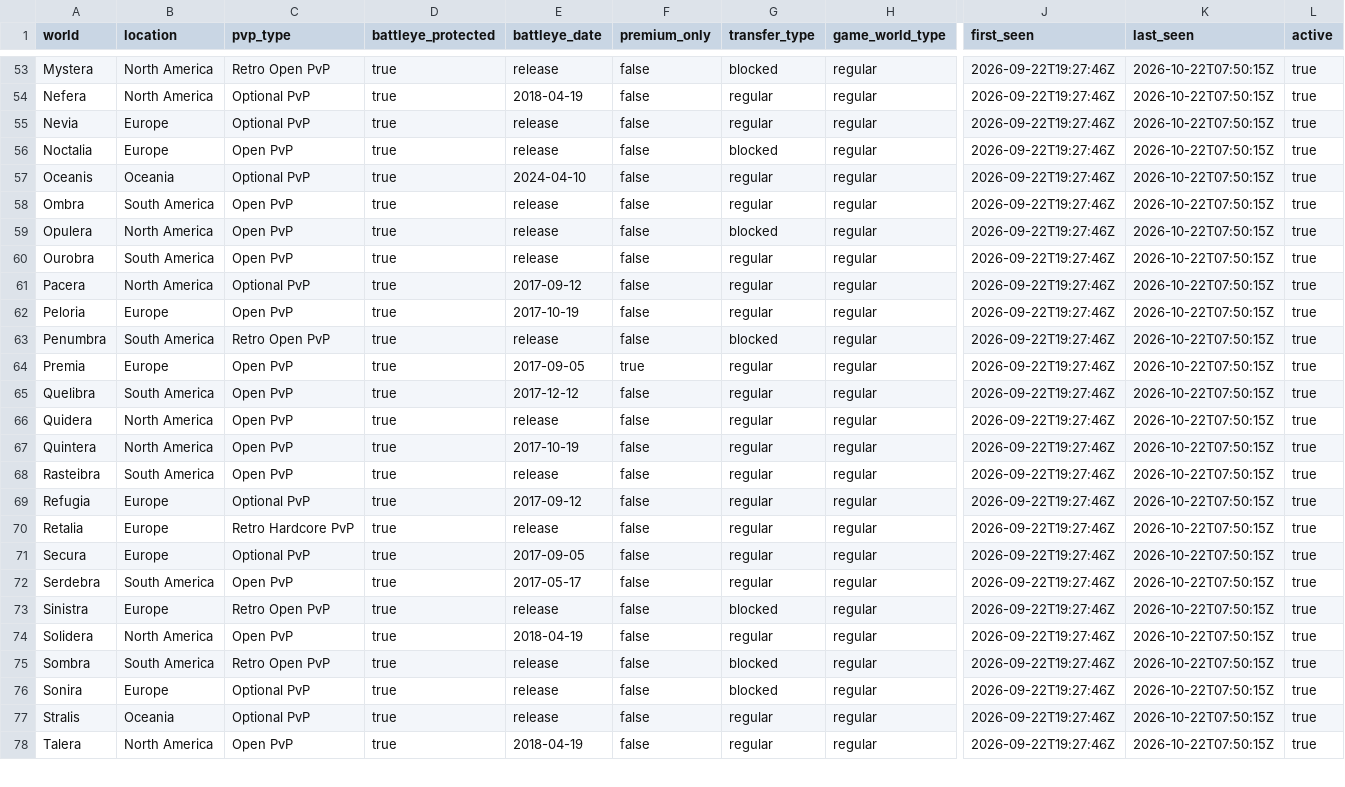
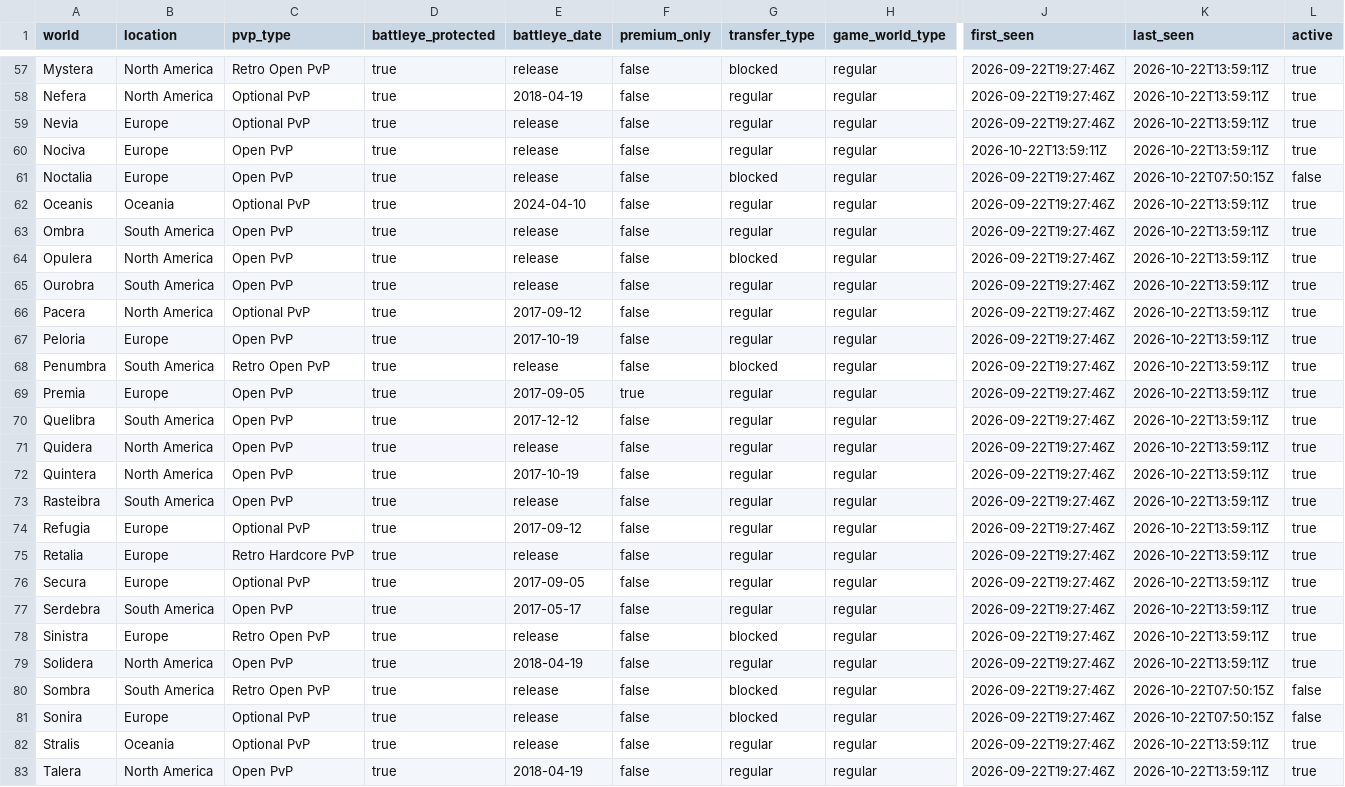
Before and after one commit to gu-to/tibia-world-population-analytics, a CSV file: data/reference/worlds.csv, drawn as a sheet; only a part is shown, gaps mark what is left out; addresses are those after the commit; rows hold the shown columns only; the diff covers the shown part only; the diff names each change by its address in the sheet, - before the commit and + after, or states it on an @@ line.

```diff
--- a/data/reference/worlds.csv
+++ b/data/reference/worlds.csv
-K57:K59 (last_seen): 2026-10-22T07:50:15Z
+K57:K59 (last_seen): 2026-10-22T13:59:11Z
+row 60: Nociva | Europe | Open PvP | true | release | false | regular | regular | 2026-10-22T13:59:11Z | 2026-10-22T13:59:11Z | true
-L61 (active): true
+L61 (active): false
-K62:K79 (last_seen): 2026-10-22T07:50:15Z
+K62:K79 (last_seen): 2026-10-22T13:59:11Z
-L80:L81 (active): true
+L80:L81 (active): false
-K82:K83 (last_seen): 2026-10-22T07:50:15Z
+K82:K83 (last_seen): 2026-10-22T13:59:11Z
```
Also changed, not shown: 6 added rows and 70 edited cells elsewhere in this file, data/audit/2026-10.csv, data/live/2026-10.csv.
